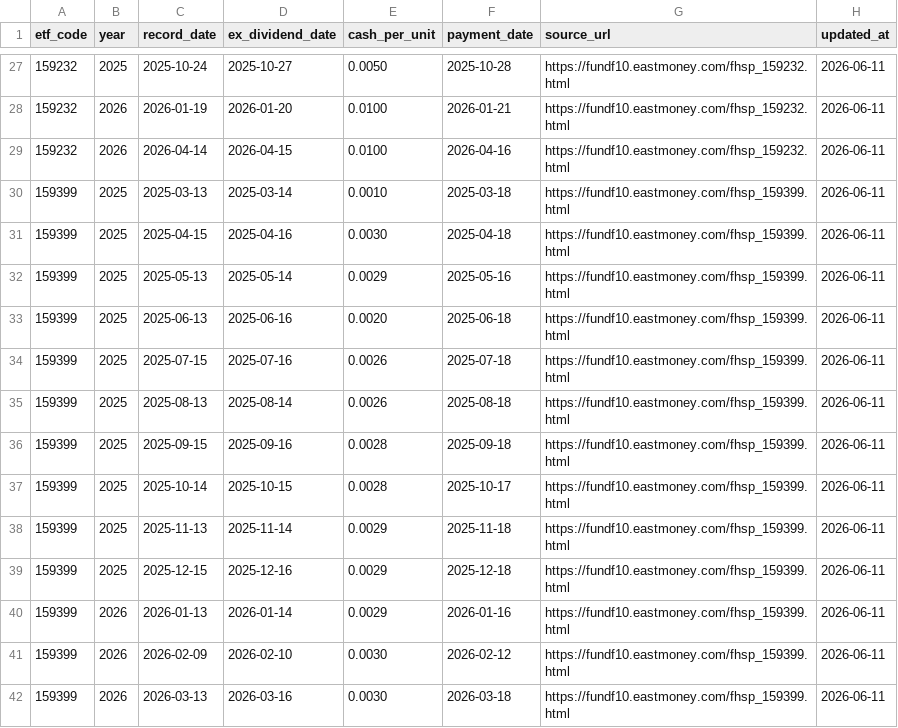
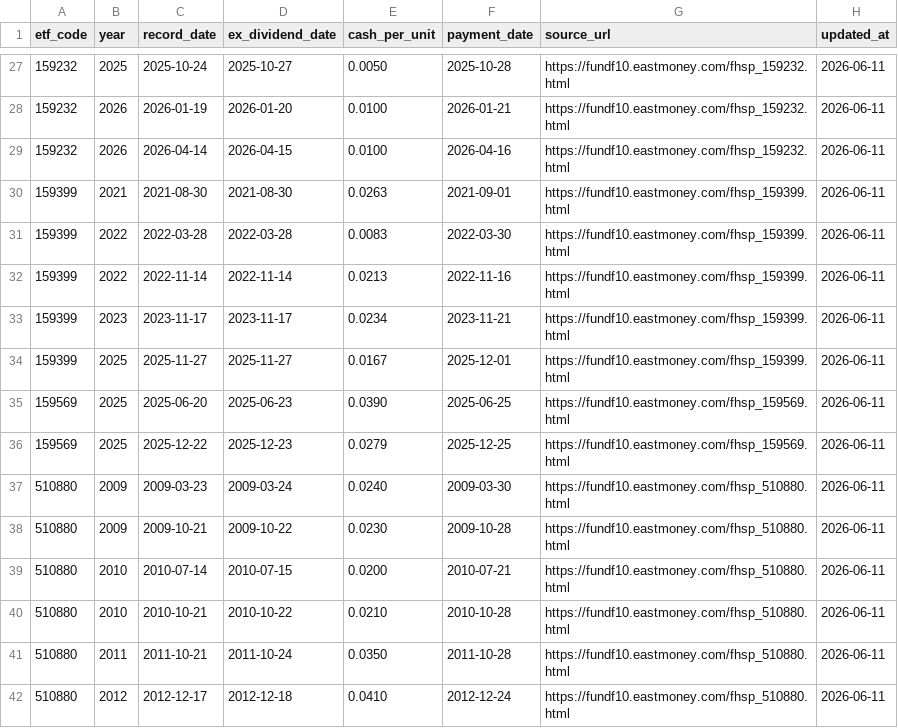
Before and after one commit to shirleynju80-max/NewHL, a CSV file: public/data/etf_dividends.csv, drawn as a sheet; only a part is shown, gaps mark what is left out; the shorter side is filled out with more unchanged rows; the diff covers the shown part only.

```diff
--- a/public/data/etf_dividends.csv
+++ b/public/data/etf_dividends.csv
@@ -29,14 +29,6 @@ etf_code,year,record_date,ex_dividend_date,cash_per_unit,payment_date,source_url
 159232,2026,2026-04-14,2026-04-15,0.0100,2026-04-16,https://fundf10.eastmoney.com/fhsp_159232.html,2026-06-11
-159399,2025,2025-03-13,2025-03-14,0.0010,2025-03-18,https://fundf10.eastmoney.com/fhsp_159399.html,2026-06-11
-159399,2025,2025-04-15,2025-04-16,0.0030,2025-04-18,https://fundf10.eastmoney.com/fhsp_159399.html,2026-06-11
-159399,2025,2025-05-13,2025-05-14,0.0029,2025-05-16,https://fundf10.eastmoney.com/fhsp_159399.html,2026-06-11
-159399,2025,2025-06-13,2025-06-16,0.0020,2025-06-18,https://fundf10.eastmoney.com/fhsp_159399.html,2026-06-11
-159399,2025,2025-07-15,2025-07-16,0.0026,2025-07-18,https://fundf10.eastmoney.com/fhsp_159399.html,2026-06-11
-159399,2025,2025-08-13,2025-08-14,0.0026,2025-08-18,https://fundf10.eastmoney.com/fhsp_159399.html,2026-06-11
-159399,2025,2025-09-15,2025-09-16,0.0028,2025-09-18,https://fundf10.eastmoney.com/fhsp_159399.html,2026-06-11
-159399,2025,2025-10-14,2025-10-15,0.0028,2025-10-17,https://fundf10.eastmoney.com/fhsp_159399.html,2026-06-11
-159399,2025,2025-11-13,2025-11-14,0.0029,2025-11-18,https://fundf10.eastmoney.com/fhsp_159399.html,2026-06-11
-159399,2025,2025-12-15,2025-12-16,0.0029,2025-12-18,https://fundf10.eastmoney.com/fhsp_159399.html,2026-06-11
-159399,2026,2026-01-13,2026-01-14,0.0029,2026-01-16,https://fundf10.eastmoney.com/fhsp_159399.html,2026-06-11
-159399,2026,2026-02-09,2026-02-10,0.0030,2026-02-12,https://fundf10.eastmoney.com/fhsp_159399.html,2026-06-11
-159399,2026,2026-03-13,2026-03-16,0.0030,2026-03-18,https://fundf10.eastmoney.com/fhsp_159399.html,2026-06-11
+159399,2021,2021-08-30,2021-08-30,0.0263,2021-09-01,https://fundf10.eastmoney.com/fhsp_159399.html,2026-06-11
+159399,2022,2022-03-28,2022-03-28,0.0083,2022-03-30,https://fundf10.eastmoney.com/fhsp_159399.html,2026-06-11
+159399,2022,2022-11-14,2022-11-14,0.0213,2022-11-16,https://fundf10.eastmoney.com/fhsp_159399.html,2026-06-11
+159399,2023,2023-11-17,2023-11-17,0.0234,2023-11-21,https://fundf10.eastmoney.com/fhsp_159399.html,2026-06-11
+159399,2025,2025-11-27,2025-11-27,0.0167,2025-12-01,https://fundf10.eastmoney.com/fhsp_159399.html,2026-06-11
```
Also changed, not shown: 3 removed rows elsewhere in this file, 1 other file.
